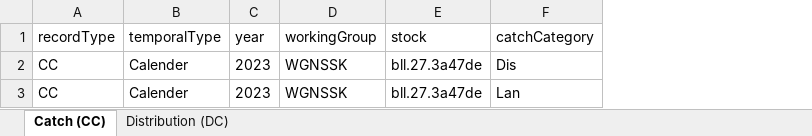
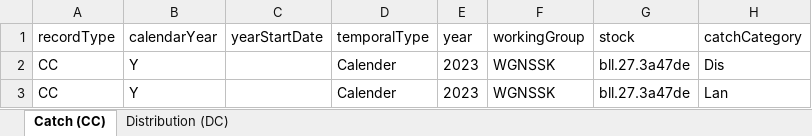
Before and after one commit to ices-tools-dev/RDBESstockCoord, an Excel workbook: WGRDBESstockCoord/format/SCF/Example1_SCF_v2.xlsx, sheet Catch (CC), drawn as a sheet; only a part is shown; values as stored, in another font and other column widths than the file's, no borders; table styles not drawn; the diff names each change by its address in the sheet, - before the commit and + after, or states it on an @@ line.

```diff
--- a/WGRDBESstockCoord/format/SCF/Example1_SCF_v2.xlsx (sheet Catch (CC))
+++ b/WGRDBESstockCoord/format/SCF/Example1_SCF_v2.xlsx (sheet Catch (CC))
+column B (calendarYear), rows 2-3: Y | Y
+column C (yearStartDate), empty
```
Also changed, not shown: sheet Distribution (DC), WGRDBESstockCoord/format/SCF/Example2_SCF_v2.xlsx, WGRDBESstockCoord/format/SCF/SCF_v2.xlsx.
